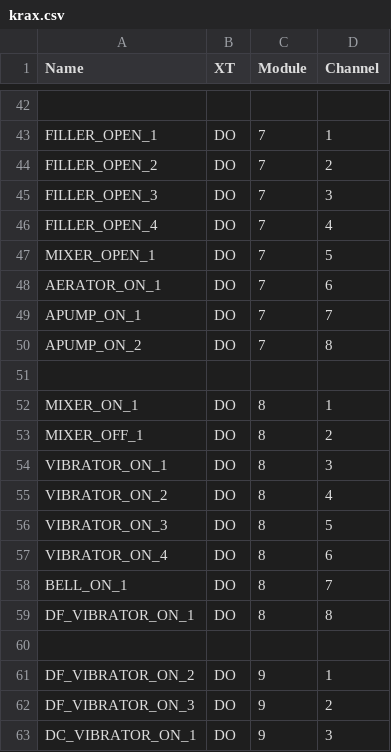
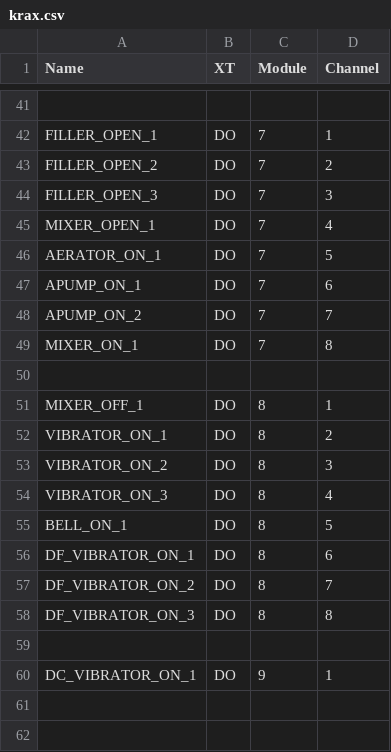
Before and after one commit to vlinnik/PYPLC-240408, a CSV file: src/krax.csv, drawn as a sheet; only a part is shown, gaps mark what is left out; the diff covers the shown part only.

```diff
--- a/src/krax.csv
+++ b/src/krax.csv
@@ -45,19 +44,17 @@ FILLER_OPEN_2;DO;7;2
 FILLER_OPEN_3;DO;7;3
-FILLER_OPEN_4;DO;7;4
-MIXER_OPEN_1;DO;7;5
-AERATOR_ON_1;DO;7;6
-APUMP_ON_1;DO;7;7
-APUMP_ON_2;DO;7;8
+MIXER_OPEN_1;DO;7;4
+AERATOR_ON_1;DO;7;5
+APUMP_ON_1;DO;7;6
+APUMP_ON_2;DO;7;7
+MIXER_ON_1;DO;7;8
 
-MIXER_ON_1;DO;8;1
-MIXER_OFF_1;DO;8;2
-VIBRATOR_ON_1;DO;8;3
-VIBRATOR_ON_2;DO;8;4
-VIBRATOR_ON_3;DO;8;5
-VIBRATOR_ON_4;DO;8;6
-BELL_ON_1;DO;8;7
-DF_VIBRATOR_ON_1;DO;8;8
+MIXER_OFF_1;DO;8;1
+VIBRATOR_ON_1;DO;8;2
+VIBRATOR_ON_2;DO;8;3
+VIBRATOR_ON_3;DO;8;4
+BELL_ON_1;DO;8;5
+DF_VIBRATOR_ON_1;DO;8;6
+DF_VIBRATOR_ON_2;DO;8;7
+DF_VIBRATOR_ON_3;DO;8;8
 
-DF_VIBRATOR_ON_2;DO;9;1
-DF_VIBRATOR_ON_3;DO;9;2
-DC_VIBRATOR_ON_1;DO;9;3
+DC_VIBRATOR_ON_1;DO;9;1
```
Also changed, not shown: 1 added row, 2 removed rows and 6 edited cells elsewhere in this file, 5 other files.
